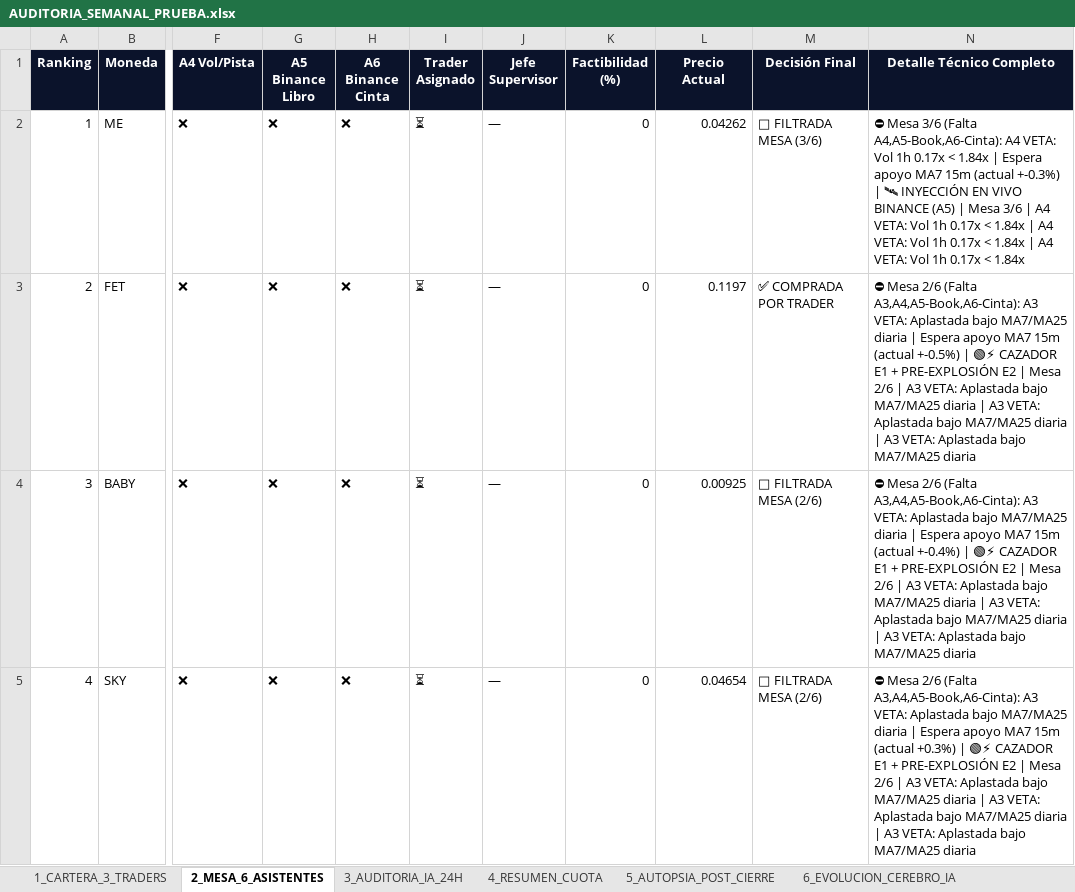
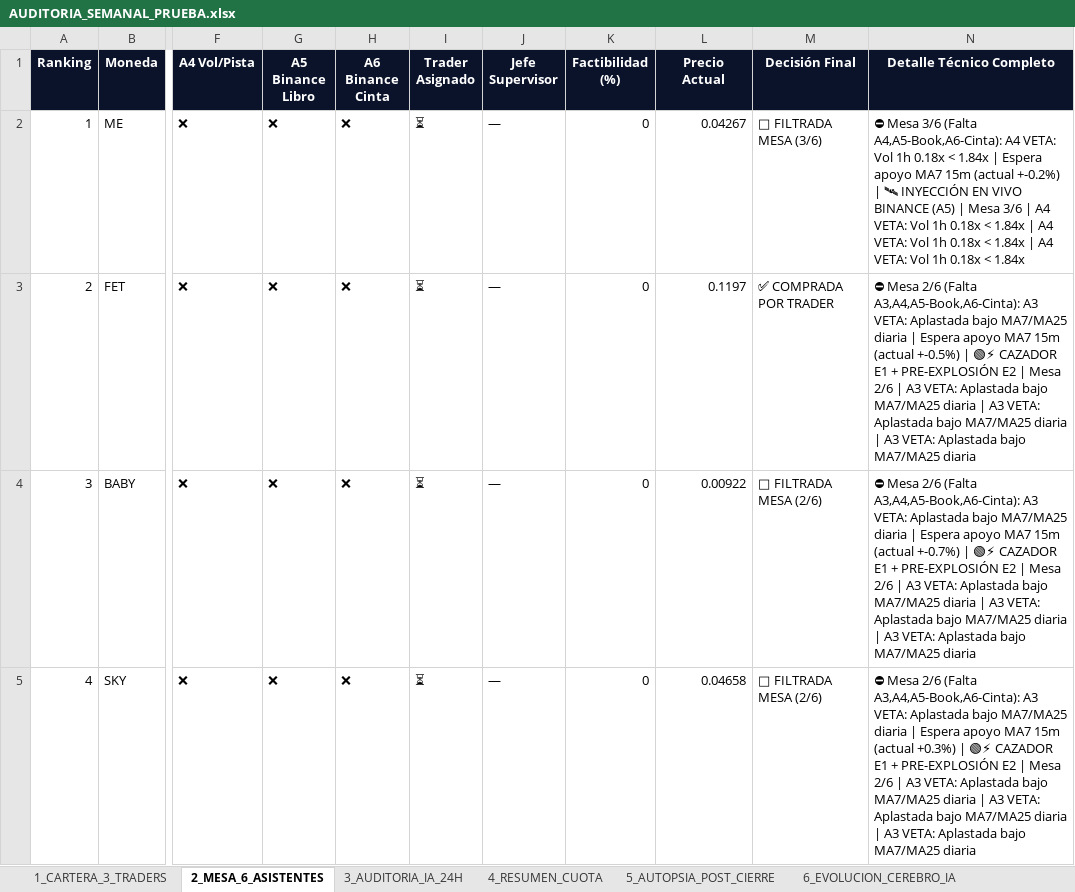
Before and after one commit to kjanoto-coder/panel-cripto, an Excel workbook: AUDITORIA_SEMANAL_PRUEBA.xlsx, sheet 2_MESA_6_ASISTENTES, drawn as a sheet; only a part is shown, gaps mark what is left out; values as stored, in another font and other column widths than the file's, no borders; the diff covers the shown part only; the diff names each change by its address in the sheet, - before the commit and + after, or states it on an @@ line.

```diff
--- a/AUDITORIA_SEMANAL_PRUEBA.xlsx (sheet 2_MESA_6_ASISTENTES)
+++ b/AUDITORIA_SEMANAL_PRUEBA.xlsx (sheet 2_MESA_6_ASISTENTES)
-L2 (Precio Actual): 0.04262
+L2 (Precio Actual): 0.04267
-N2 (Detalle Técnico Completo): …Vol 1h 0.17x < 1.84x | Espera apoyo MA7 15m (actual +-0.3%) | 🛰 INYECCIÓN EN VIVO BINANCE (A5) | Mesa 3/6 | A4 VETA: Vol 1h 0.17x < 1.84x | A4 VETA: Vol 1h 0.17x < 1.84x | A4 VETA: Vol 1h 0.17x < 1.84x
+N2 (Detalle Técnico Completo): …Vol 1h 0.18x < 1.84x | Espera apoyo MA7 15m (actual +-0.2%) | 🛰 INYECCIÓN EN VIVO BINANCE (A5) | Mesa 3/6 | A4 VETA: Vol 1h 0.18x < 1.84x | A4 VETA: Vol 1h 0.18x < 1.84x | A4 VETA: Vol 1h 0.18x < 1.84x
-L4 (Precio Actual): 0.00925
+L4 (Precio Actual): 0.00922
-N4 (Detalle Técnico Completo): …15m (actual +-0.4%) | 🟢⚡…
+N4 (Detalle Técnico Completo): …15m (actual +-0.7%) | 🟢⚡…
-L5 (Precio Actual): 0.04654
+L5 (Precio Actual): 0.04658
```
Also changed, not shown: 8 edited cells elsewhere in this sheet, sheet 3_AUDITORIA_IA_24H, sheet 1_CARTERA_3_TRADERS, sheet 4_RESUMEN_CUOTA, sheet 6_EVOLUCION_CEREBRO_IA, 3 other files.
